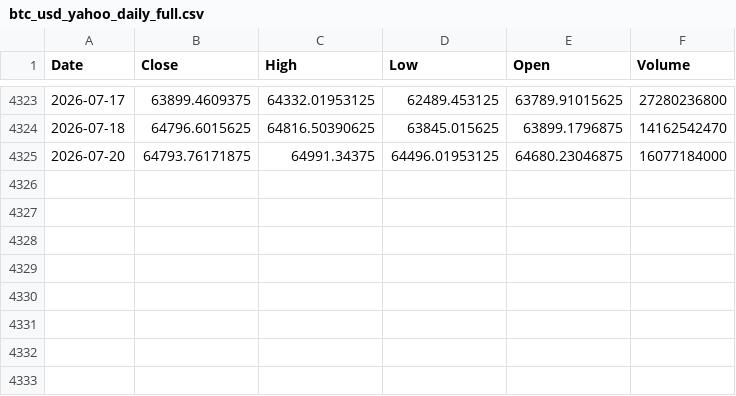
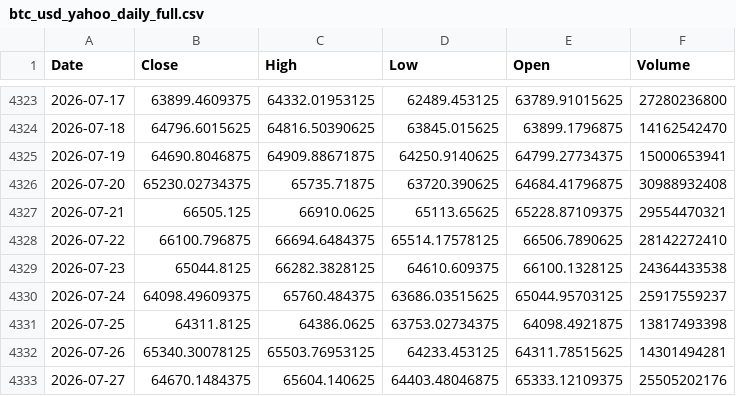
Before and after one commit to CalvinWijayaaa/bitcoin-lstm-dashboard, a CSV file: dataset/raw/btc_usd_yahoo_daily_full.csv, drawn as a sheet; only a part is shown, gaps mark what is left out.

```diff
--- a/dataset/raw/btc_usd_yahoo_daily_full.csv
+++ b/dataset/raw/btc_usd_yahoo_daily_full.csv
@@ -4324,2 +4324,10 @@ Date,Close,High,Low,Open,Volume
 2026-07-18,64796.6015625,64816.50390625,63845.015625,63899.1796875,14162542470
-2026-07-20,64793.76171875,64991.34375,64496.01953125,64680.23046875,16077184000
+2026-07-19,64690.8046875,64909.88671875,64250.9140625,64799.27734375,15000653941
+2026-07-20,65230.02734375,65735.71875,63720.390625,64684.41796875,30988932408
+2026-07-21,66505.125,66910.0625,65113.65625,65228.87109375,29554470321
+2026-07-22,66100.796875,66694.6484375,65514.17578125,66506.7890625,28142272410
+2026-07-23,65044.8125,66282.3828125,64610.609375,66100.1328125,24364433538
+2026-07-24,64098.49609375,65760.484375,63686.03515625,65044.95703125,25917559237
+2026-07-25,64311.8125,64386.0625,63753.02734375,64098.4921875,13817493398
+2026-07-26,65340.30078125,65503.76953125,64233.453125,64311.78515625,14301494281
+2026-07-27,64670.1484375,65604.140625,64403.48046875,65333.12109375,25505202176
```
Also changed, not shown: 2 other files.
